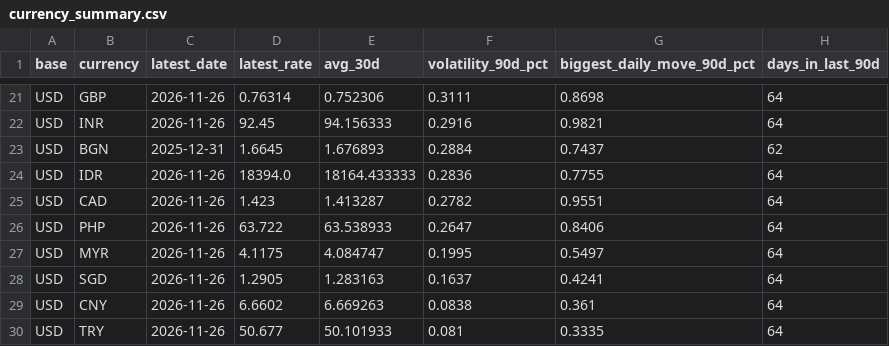
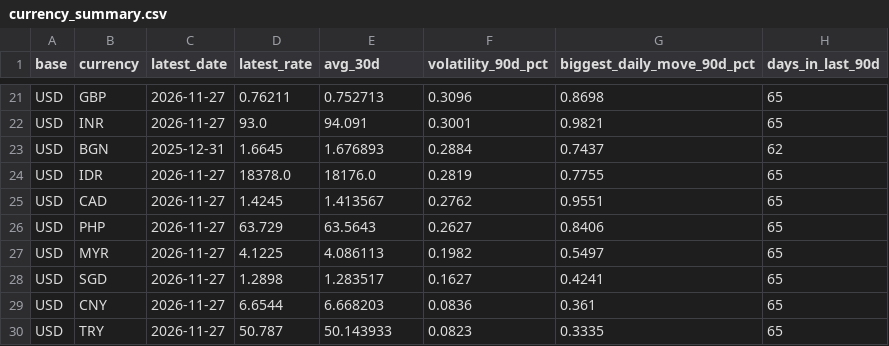
Before and after one commit to hannay-sen/ChrysFlow, a CSV file: data/marts/currency_summary.csv, drawn as a sheet; only a part is shown, gaps mark what is left out; the diff covers the shown part only; the diff names each change by its address in the sheet, - before the commit and + after, or states it on an @@ line.

```diff
--- a/data/marts/currency_summary.csv
+++ b/data/marts/currency_summary.csv
-C21:C22 (latest_date): 2026-11-26
+C21:C22 (latest_date): 2026-11-27
-D21 (latest_rate): 0.76314
+D21 (latest_rate): 0.76211
-E21 (avg_30d): 0.752306
+E21 (avg_30d): 0.752713
-F21 (volatility_90d_pct): 0.3111
+F21 (volatility_90d_pct): 0.3096
-H21:H22 (days_in_last_90d): 64
+H21:H22 (days_in_last_90d): 65
-D22 (latest_rate): 92.45
+D22 (latest_rate): 93.0
-E22 (avg_30d): 94.156333
+E22 (avg_30d): 94.091
-F22 (volatility_90d_pct): 0.2916
+F22 (volatility_90d_pct): 0.3001
-C24:C30 (latest_date): 2026-11-26
+C24:C30 (latest_date): 2026-11-27
-D24 (latest_rate): 18394.0
+D24 (latest_rate): 18378.0
-E24 (avg_30d): 18164.433333
+E24 (avg_30d): 18176.0
-F24 (volatility_90d_pct): 0.2836
+F24 (volatility_90d_pct): 0.2819
-H24:H30 (days_in_last_90d): 64
+H24:H30 (days_in_last_90d): 65
-D25 (latest_rate): 1.423
+D25 (latest_rate): 1.4245
-E25 (avg_30d): 1.413287
+E25 (avg_30d): 1.413567
-F25 (volatility_90d_pct): 0.2782
+F25 (volatility_90d_pct): 0.2762
-D26 (latest_rate): 63.722
+D26 (latest_rate): 63.729
-E26 (avg_30d): 63.538933
+E26 (avg_30d): 63.5643
-F26 (volatility_90d_pct): 0.2647
+F26 (volatility_90d_pct): 0.2627
-D27 (latest_rate): 4.1175
+D27 (latest_rate): 4.1225
-E27 (avg_30d): 4.084747
+E27 (avg_30d): 4.086113
-F27 (volatility_90d_pct): 0.1995
+F27 (volatility_90d_pct): 0.1982
-D28 (latest_rate): 1.2905
+D28 (latest_rate): 1.2898
-E28 (avg_30d): 1.283163
+E28 (avg_30d): 1.283517
-F28 (volatility_90d_pct): 0.1637
+F28 (volatility_90d_pct): 0.1627
-D29 (latest_rate): 6.6602
+D29 (latest_rate): 6.6544
-E29 (avg_30d): 6.669263
+E29 (avg_30d): 6.668203
-F29 (volatility_90d_pct): 0.0838
+F29 (volatility_90d_pct): 0.0836
-D30 (latest_rate): 50.677
+D30 (latest_rate): 50.787
-E30 (avg_30d): 50.101933
+E30 (avg_30d): 50.143933
-F30 (volatility_90d_pct): 0.081
+F30 (volatility_90d_pct): 0.0823
```
Also changed, not shown: 1 added row, 1 removed row and 96 edited cells elsewhere in this file, data/marts/daily_rates.csv, 2 other files.
